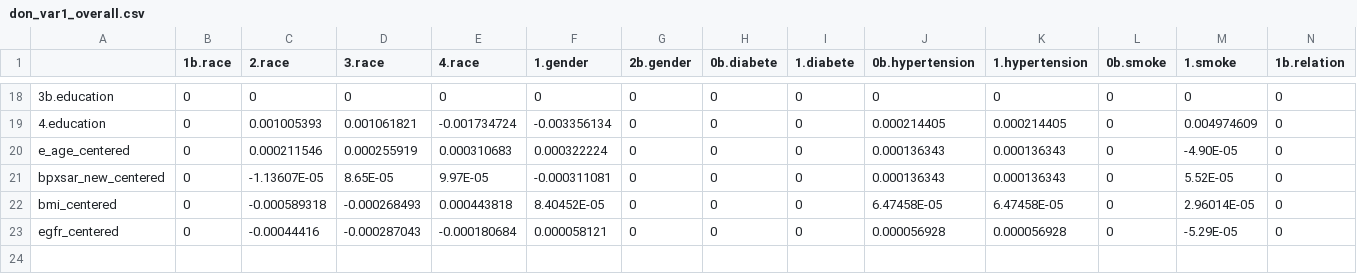
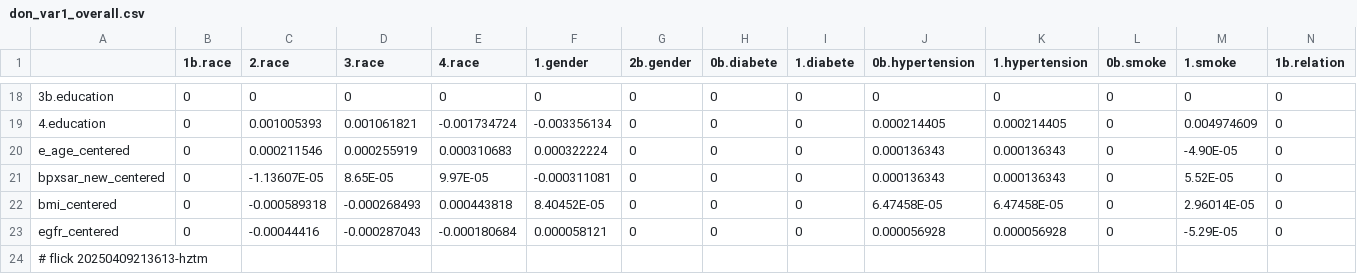
Before and after one commit to abikesa/provocateur, a CSV file: kitabo/ensi/ukubona/donorcase/test3/assets/csv/don_var1_overall.csv, drawn as a sheet; only a part is shown, gaps mark what is left out; rows hold the shown columns only; the diff names each change by its address in the sheet, - before the commit and + after, or states it on an @@ line.

Commit message:
kitabo/ensi/ukubona/donorcase/test3/assets/csv/don_var1_overall.csv

```diff
--- a/kitabo/ensi/ukubona/donorcase/test3/assets/csv/don_var1_overall.csv
+++ b/kitabo/ensi/ukubona/donorcase/test3/assets/csv/don_var1_overall.csv
+row 24: # flick 20250409213613-hztm
```
